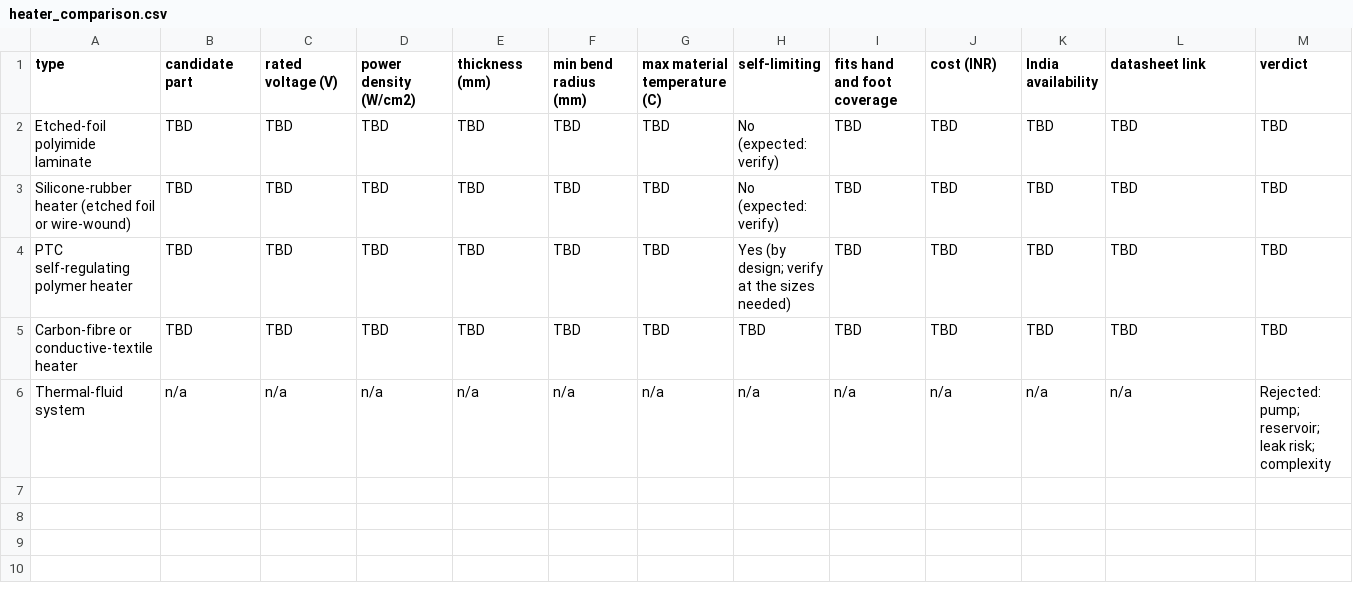
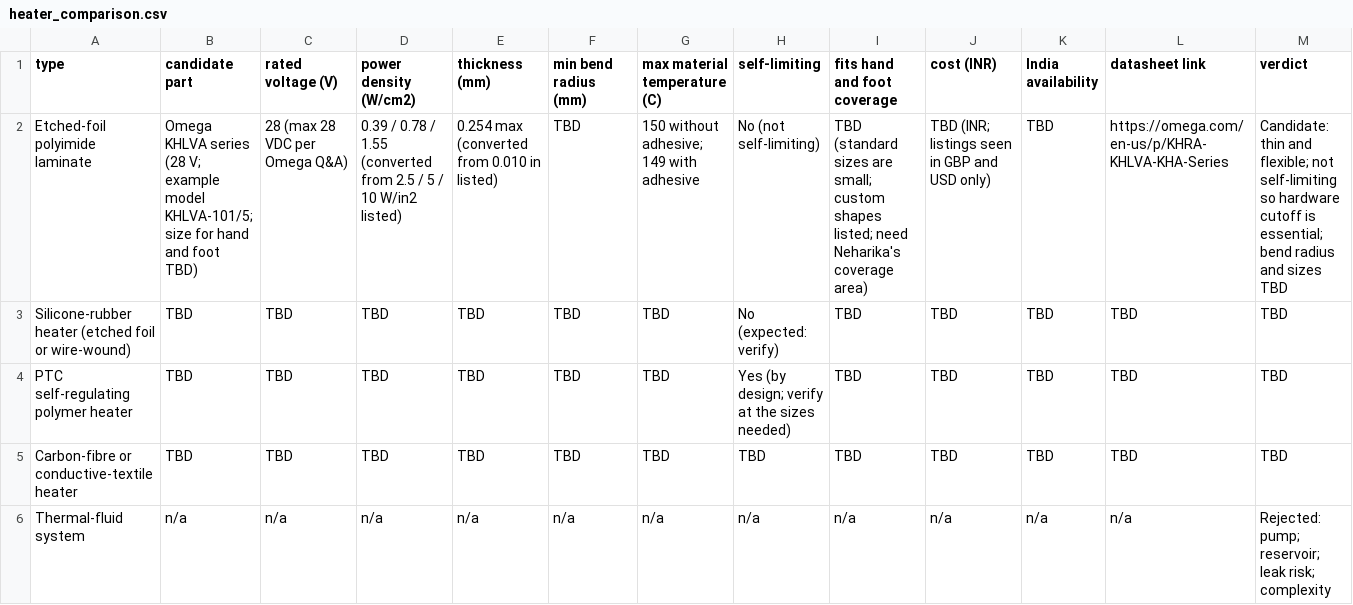
Before and after one commit to shreehannayak/neram-thermal-digital-twin, a CSV file: hardware/comparisons/heater_comparison.csv, drawn as a sheet; the diff names each change by its address in the sheet, - before the commit and + after, or states it on an @@ line.

Commit message:
Update heater_comparison.csv

```diff
--- a/hardware/comparisons/heater_comparison.csv
+++ b/hardware/comparisons/heater_comparison.csv
-B2 (candidate part): TBD
+B2 (candidate part): Omega KHLVA series (28 V; example model KHLVA-101/5; size for hand and foot TBD)
-C2 (rated voltage (V)): TBD
+C2 (rated voltage (V)): 28 (max 28 VDC per Omega Q&A)
-D2 (power density (W/cm2)): TBD
+D2 (power density (W/cm2)): 0.39 / 0.78 / 1.55 (converted from 2.5 / 5 / 10 W/in2 listed)
-E2 (thickness (mm)): TBD
+E2 (thickness (mm)): 0.254 max (converted from 0.010 in listed)
-G2 (max material temperature (C)): TBD
+G2 (max material temperature (C)): 150 without adhesive; 149 with adhesive
-H2 (self-limiting): No (expected: verify)
+H2 (self-limiting): No (not self-limiting)
-I2 (fits hand and foot coverage): TBD
+I2 (fits hand and foot coverage): TBD (standard sizes are small; custom shapes listed; need Neharika's coverage area)
-J2 (cost (INR)): TBD
+J2 (cost (INR)): TBD (INR; listings seen in GBP and USD only)
-L2 (datasheet link): TBD
+L2 (datasheet link): https://omega.com/en-us/p/KHRA-KHLVA-KHA-Series
-M2 (verdict): TBD
+M2 (verdict): Candidate: thin and flexible; not self-limiting so hardware cutoff is essential; bend radius and sizes TBD
```
